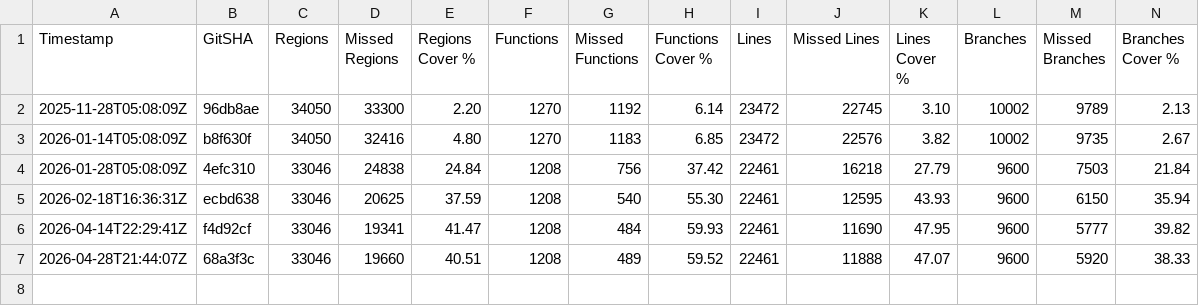
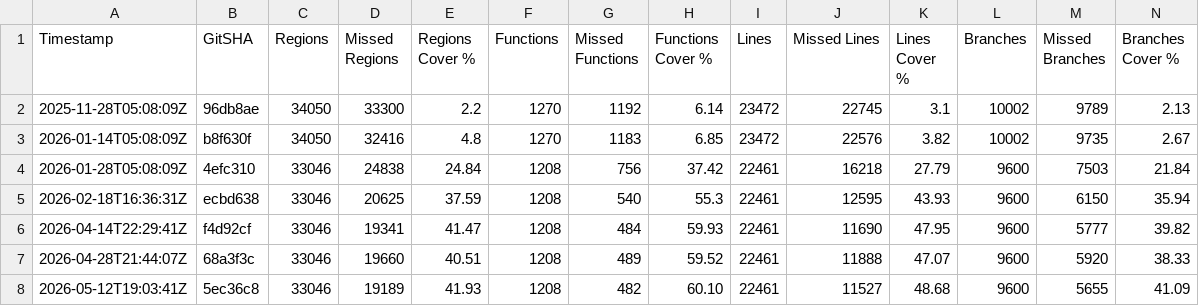
Before and after one commit to SeattleU-MSCS-26-03-2026/TPM-Fuzzer, a CSV file: coverage-history/history.csv, drawn as a sheet.

Commit message:
Record coverage (#89)
* Track this sprint coverage report

```diff
--- a/coverage-history/history.csv
+++ b/coverage-history/history.csv
@@ -1,7 +1,8 @@
 Timestamp,GitSHA,Regions,Missed Regions,Regions Cover %,Functions,Missed Functions,Functions Cover %,Lines,Missed Lines,Lines Cover %,Branches,Missed Branches,Branches Cover %
-2025-11-28T05:08:09Z,96db8ae,34050,33300,2.20,1270,1192,6.14,23472,22745,3.10,10002,9789,2.13
-2026-01-14T05:08:09Z,b8f630f,34050,32416,4.80,1270,1183,6.85,23472,22576,3.82,10002,9735,2.67
+2025-11-28T05:08:09Z,96db8ae,34050,33300,2.2,1270,1192,6.14,23472,22745,3.1,10002,9789,2.13
+2026-01-14T05:08:09Z,b8f630f,34050,32416,4.8,1270,1183,6.85,23472,22576,3.82,10002,9735,2.67
 2026-01-28T05:08:09Z,4efc310,33046,24838,24.84,1208,756,37.42,22461,16218,27.79,9600,7503,21.84
-2026-02-18T16:36:31Z,ecbd638,33046,20625,37.59,1208,540,55.30,22461,12595,43.93,9600,6150,35.94
+2026-02-18T16:36:31Z,ecbd638,33046,20625,37.59,1208,540,55.3,22461,12595,43.93,9600,6150,35.94
 2026-04-14T22:29:41Z,f4d92cf,33046,19341,41.47,1208,484,59.93,22461,11690,47.95,9600,5777,39.82
 2026-04-28T21:44:07Z,68a3f3c,33046,19660,40.51,1208,489,59.52,22461,11888,47.07,9600,5920,38.33
+2026-05-12T19:03:41Z,5ec36c8,33046,19189,41.93,1208,482,60.10,22461,11527,48.68,9600,5655,41.09
```
Also changed, not shown: 1 other file.
